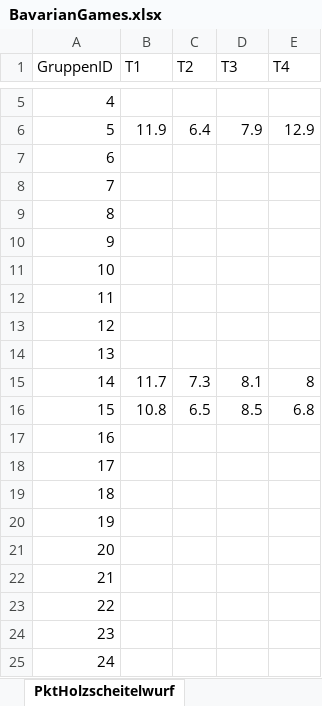
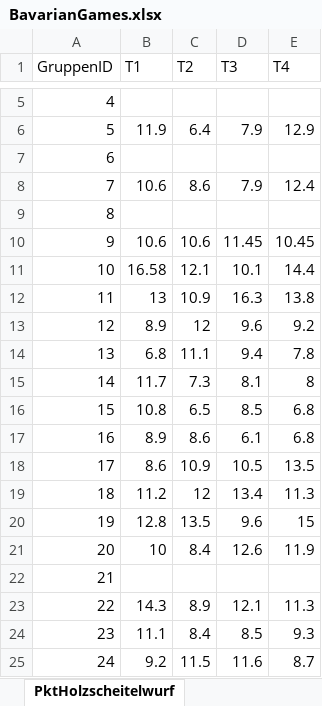
Before and after one commit to JJJ3434/bavariangames, an Excel workbook: BavarianGames.xlsx, sheet PktHolzscheitelwurf, drawn as a sheet; only a part is shown, gaps mark what is left out; the shorter side is filled out with more unchanged rows; values as stored, in another font and other column widths than the file's, no borders; addresses are those after the commit; the diff covers the shown part only; the diff names each change by its address in the sheet, - before the commit and + after, or states it on an @@ line.

```diff
--- a/BavarianGames.xlsx (sheet PktHolzscheitelwurf)
+++ b/BavarianGames.xlsx (sheet PktHolzscheitelwurf)
+row 8: 7 | 10.6 | 8.6 | 7.9 | 12.4
@@ column A (GruppenID) renumbered between rows 9 and 71 @@
-B10 (T1): (empty)
+B10 (T1): 10.6
-C10 (T2): (empty)
+C10 (T2): 10.6
-D10 (T3): (empty)
+D10 (T3): 11.45
-E10 (T4): (empty)
+E10 (T4): 10.45
-B11 (T1): (empty)
+B11 (T1): 16.58
-C11 (T2): (empty)
+C11 (T2): 12.1
-D11 (T3): (empty)
+D11 (T3): 10.1
-E11 (T4): (empty)
+E11 (T4): 14.4
-B12 (T1): (empty)
+B12 (T1): 13
-C12 (T2): (empty)
+C12 (T2): 10.9
-D12 (T3): (empty)
+D12 (T3): 16.3
-E12 (T4): (empty)
+E12 (T4): 13.8
-B13 (T1): (empty)
+B13 (T1): 8.9
-C13 (T2): (empty)
+C13 (T2): 12
-D13 (T3): (empty)
+D13 (T3): 9.6
-E13 (T4): (empty)
+E13 (T4): 9.2
-B14 (T1): (empty)
+B14 (T1): 6.8
-C14 (T2): (empty)
+C14 (T2): 11.1
-D14 (T3): (empty)
+D14 (T3): 9.4
-E14 (T4): (empty)
+E14 (T4): 7.8
+row 17: 16 | 8.9 | 8.6 | 6.1 | 6.8
+row 18: 17 | 8.6 | 10.9 | 10.5 | 13.5
+row 19: 18 | 11.2 | 12 | 13.4 | 11.3
+row 20: 19 | 12.8 | 13.5 | 9.6 | 15
+row 21: 20 | 10 | 8.4 | 12.6 | 11.9
@@ row 14 moved to row 22: 21 @@
+row 23: 22 | 14.3 | 8.9 | 12.1 | 11.3
+row 24: 23 | 11.1 | 8.4 | 8.5 | 9.3
+row 25: 24 | 9.2 | 11.5 | 11.6 | 8.7
```
Also changed, not shown: 12 added rows, 1 removed row, 5 moved rows and 4 edited cells elsewhere in this sheet, sheet PktMasskrugschieben, sheet Gruppe, sheet PktWackelturm, sheet PktReifenwuchten, sheet PktBulldogziehen, sheet PktBierkruglauf.
